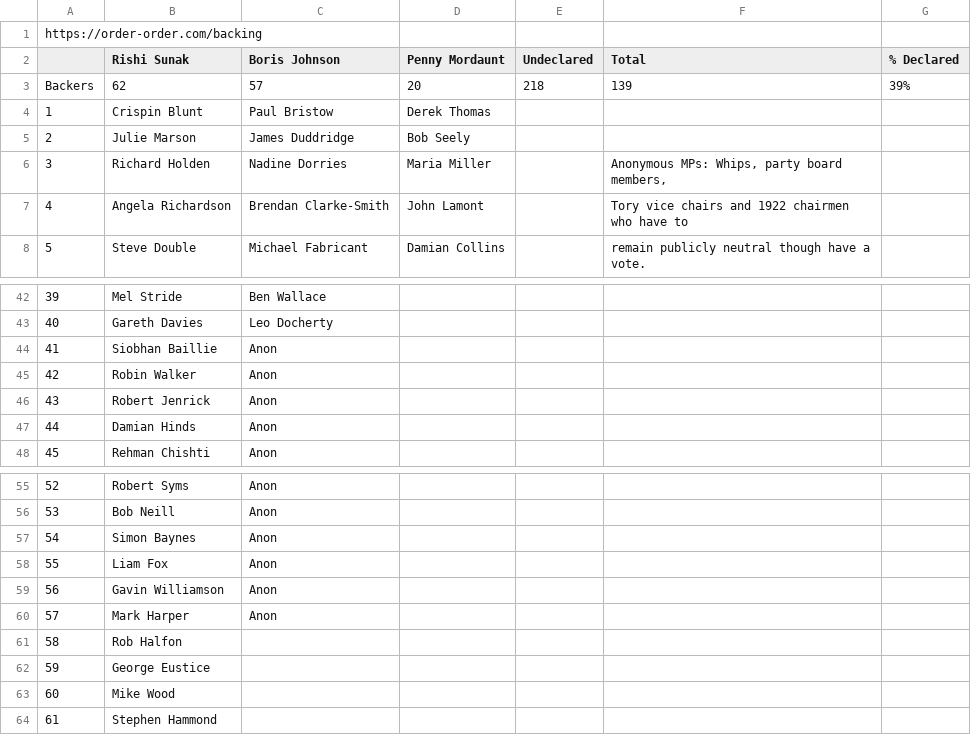
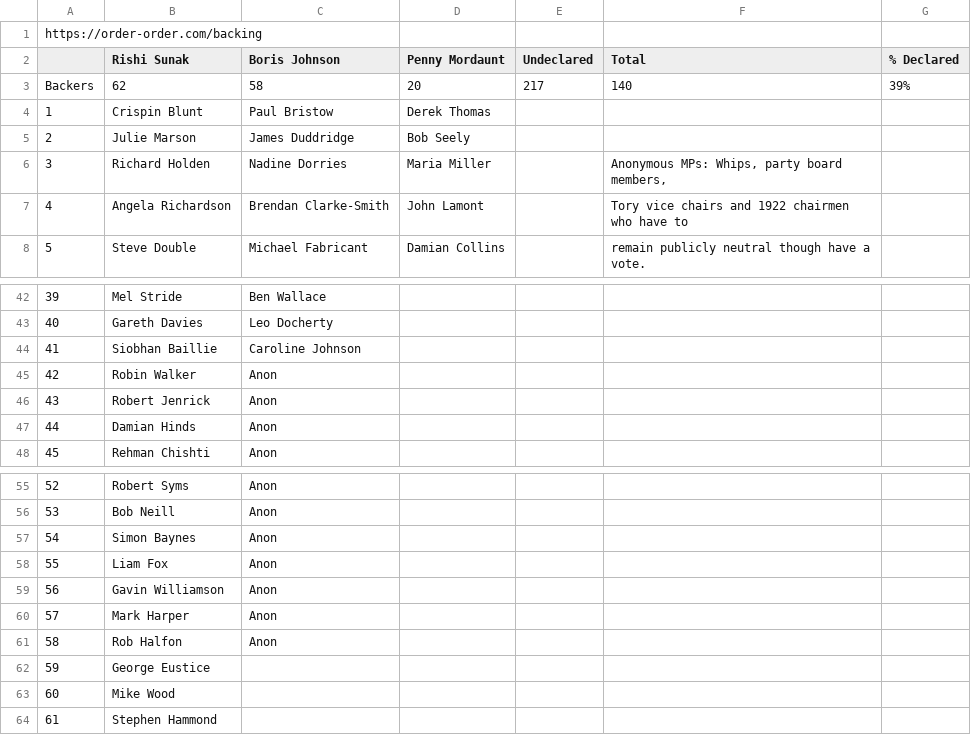
Before and after one commit to tomviner/scrape-tory-nominations, a CSV file: noms.csv, drawn as a sheet; only a part is shown, gaps mark what is left out.

```diff
--- a/noms.csv
+++ b/noms.csv
@@ -2,3 +2,3 @@ https://order-order.com/backing,,,,,,
 ,Rishi Sunak,Boris Johnson,Penny Mordaunt,Undeclared,Total,% Declared
-Backers,62,57,20,218,139,39%
+Backers,62,58,20,217,140,39%
 1,Crispin Blunt,Paul Bristow,Derek Thomas,,,
@@ -43,3 +43,3 @@ Backers,62,57,20,218,139,39%
 40,Gareth Davies,Leo Docherty,,,,
-41,Siobhan Baillie,Anon,,,,
+41,Siobhan Baillie,Caroline Johnson,,,,
 42,Robin Walker,Anon,,,,
@@ -60,3 +60,3 @@ Backers,62,57,20,218,139,39%
 57,Mark Harper,Anon,,,,
-58,Rob Halfon,,,,,
+58,Rob Halfon,Anon,,,,
 59,George Eustice,,,,,
```
